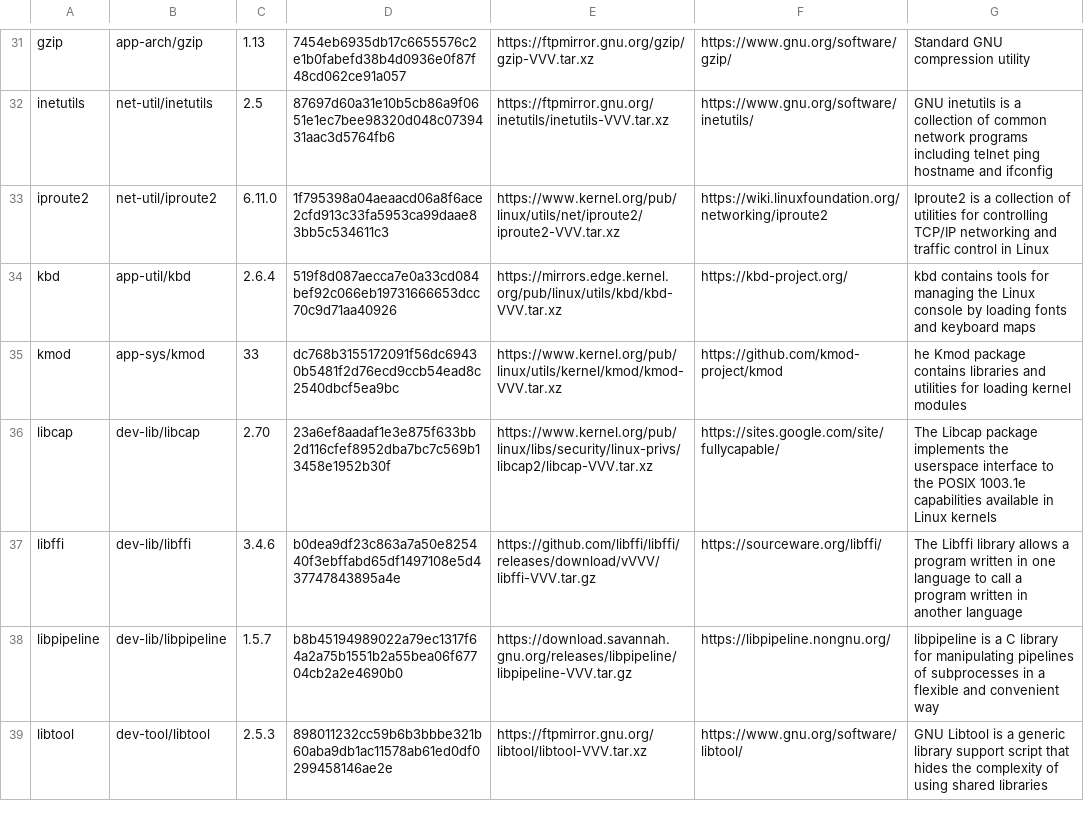
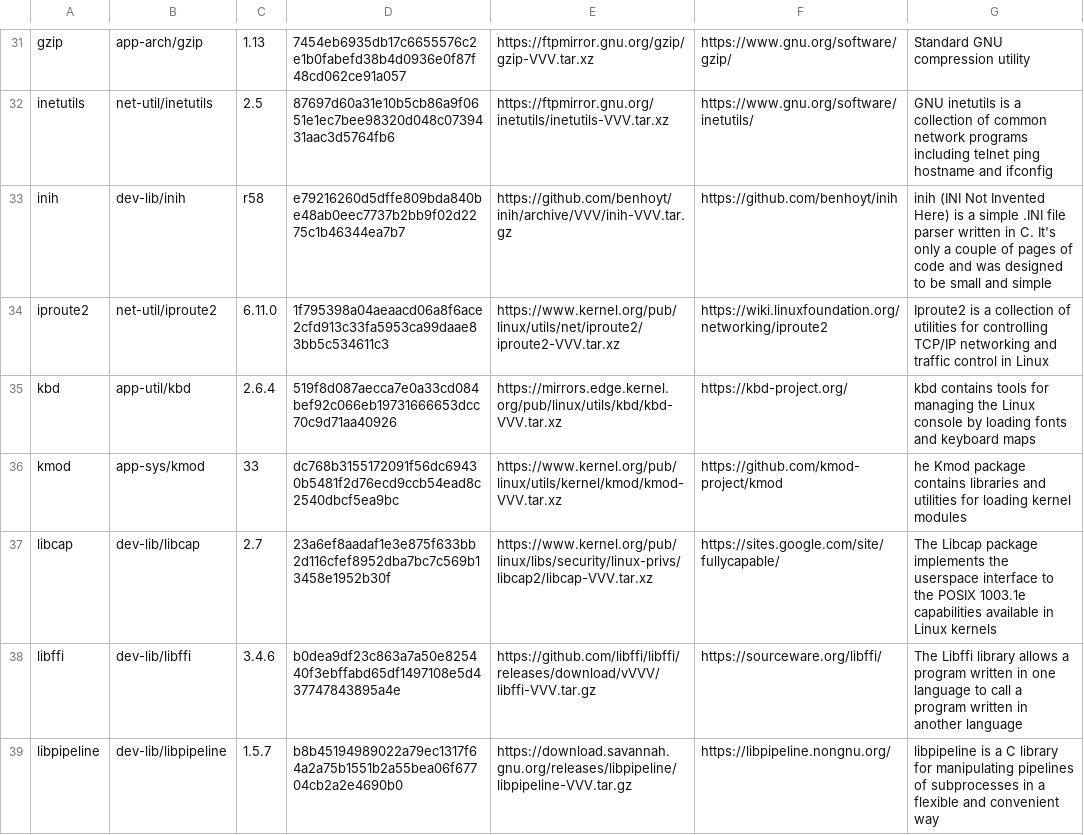
Before and after one commit to DarrenKirby/builds, a CSV file: scripts/builds-stable.csv, drawn as a sheet; only a part is shown, gaps mark what is left out; the shorter side is filled out with more unchanged rows; the diff covers the shown part only.

Commit message:
Update with inih and liburcu

```diff
--- a/scripts/builds-stable.csv
+++ b/scripts/builds-stable.csv
@@ -32,2 +32,3 @@ gzip,app-arch/gzip,1.13,7454eb6935db17c6655576c2e1b0fabefd38b4d0936e0f87f48cd062
 inetutils,net-util/inetutils,2.5,87697d60a31e10b5cb86a9f0651e1ec7bee98320d048c0739431aac3d5764fb6,https://ftpmirror.gnu.org/inetutils/inetutils-VVV.tar.xz,https://www.gnu.org/software/inetutils/,GNU inetutils is a collection of common network programs including telnet ping hostname and ifconfig
+inih,dev-lib/inih,r58,e79216260d5dffe809bda840be48ab0eec7737b2bb9f02d2275c1b46344ea7b7,https://github.com/benhoyt/inih/archive/VVV/inih-VVV.tar.gz,https://github.com/benhoyt/inih,inih (INI Not Invented Here) is a simple .INI file parser written in C. It's only a couple of pages of code and was designed to be small and simple
 iproute2,net-util/iproute2,6.11.0,1f795398a04aeaacd06a8f6ace2cfd913c33fa5953ca99daae83bb5c534611c3,https://www.kernel.org/pub/linux/utils/net/iproute2/iproute2-VVV.tar.xz,https://wiki.linuxfoundation.org/networking/iproute2,Iproute2 is a collection of utilities for controlling TCP/IP networking and traffic control in Linux
@@ -35,3 +36,3 @@ kbd,app-util/kbd,2.6.4,519f8d087aecca7e0a33cd084bef92c066eb19731666653dcc70c9d71
 kmod,app-sys/kmod,33,dc768b3155172091f56dc69430b5481f2d76ecd9ccb54ead8c2540dbcf5ea9bc,https://www.kernel.org/pub/linux/utils/kernel/kmod/kmod-VVV.tar.xz,https://github.com/kmod-project/kmod,he Kmod package contains libraries and utilities for loading kernel modules
-libcap,dev-lib/libcap,2.70,23a6ef8aadaf1e3e875f633bb2d116cfef8952dba7bc7c569b13458e1952b30f,https://www.kernel.org/pub/linux/libs/security/linux-privs/libcap2/libcap-VVV.tar.xz,https://sites.google.com/site/fullycapable/,The Libcap package implements the userspace interface to the POSIX 1003.1e capabilities available in Linux kernels
+libcap,dev-lib/libcap,2.7,23a6ef8aadaf1e3e875f633bb2d116cfef8952dba7bc7c569b13458e1952b30f,https://www.kernel.org/pub/linux/libs/security/linux-privs/libcap2/libcap-VVV.tar.xz,https://sites.google.com/site/fullycapable/,The Libcap package implements the userspace interface to the POSIX 1003.1e capabilities available in Linux kernels
 libffi,dev-lib/libffi,3.4.6,b0dea9df23c863a7a50e825440f3ebffabd65df1497108e5d437747843895a4e,https://github.com/libffi/libffi/releases/download/vVVV/libffi-VVV.tar.gz,https://sourceware.org/libffi/,The Libffi library allows a program written in one language to call a program written in another language
```
Also changed, not shown: 1 added row and 3 edited cells elsewhere in this file.
